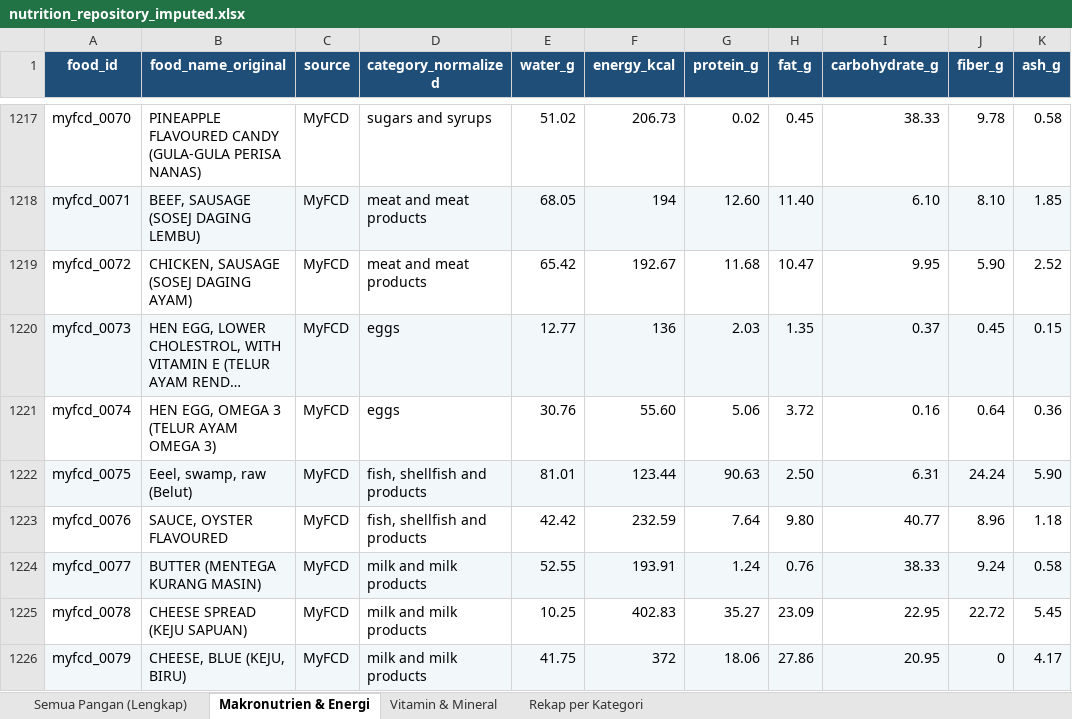
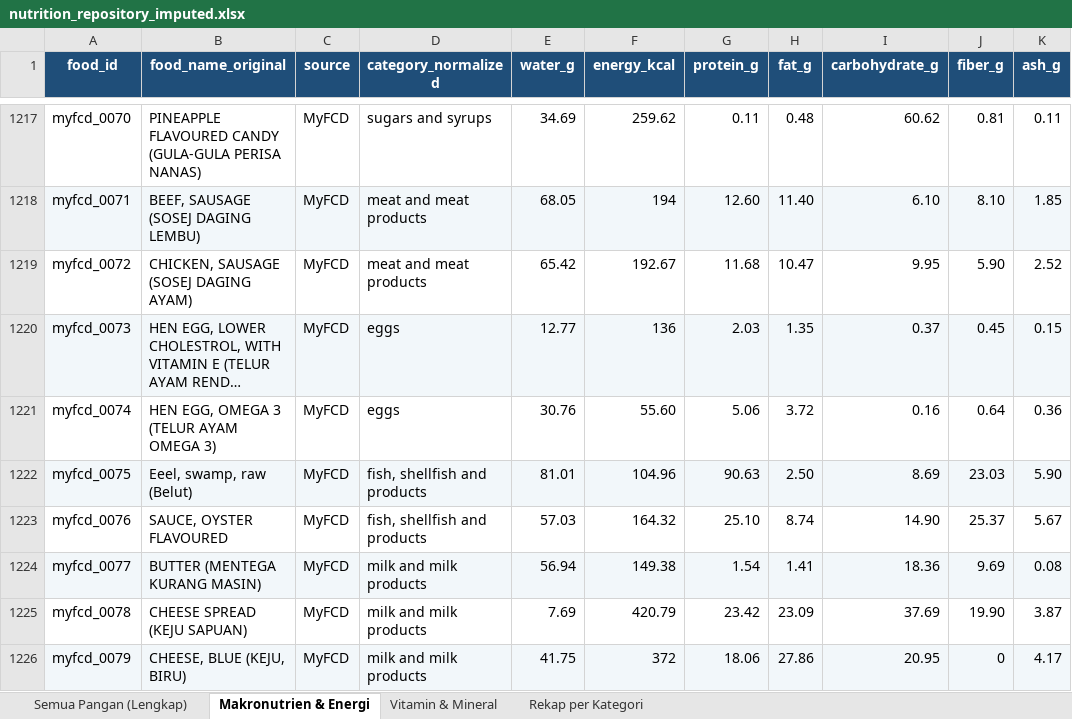
Before and after one commit to intanypurbasari/food-nutrition, an Excel workbook: data_processed/nutrition_repository_imputed.xlsx, sheet Makronutrien & Energi, drawn as a sheet; only a part is shown, gaps mark what is left out; long unchanged cells end in …; values as stored, in another font and other column widths than the file's, no borders; the diff covers the shown part only; the diff names each change by its address in the sheet, - before the commit and + after, or states it on an @@ line.

```diff
--- a/data_processed/nutrition_repository_imputed.xlsx (sheet Makronutrien & Energi)
+++ b/data_processed/nutrition_repository_imputed.xlsx (sheet Makronutrien & Energi)
-E1217 (water_g): 51.02
+E1217 (water_g): 34.69
-F1217 (energy_kcal): 206.73
+F1217 (energy_kcal): 259.62
-G1217 (protein_g): 0.02
+G1217 (protein_g): 0.11
-H1217 (fat_g): 0.45
+H1217 (fat_g): 0.48
-I1217 (carbohydrate_g): 38.33
+I1217 (carbohydrate_g): 60.62
-J1217 (fiber_g): 9.78
+J1217 (fiber_g): 0.81
-K1217 (ash_g): 0.58
+K1217 (ash_g): 0.11
-F1222 (energy_kcal): 123.44
+F1222 (energy_kcal): 104.96
-I1222 (carbohydrate_g): 6.31
+I1222 (carbohydrate_g): 8.69
-J1222 (fiber_g): 24.24
+J1222 (fiber_g): 23.03
-E1223 (water_g): 42.42
+E1223 (water_g): 57.03
-F1223 (energy_kcal): 232.59
+F1223 (energy_kcal): 164.32
-G1223 (protein_g): 7.64
+G1223 (protein_g): 25.10
-H1223 (fat_g): 9.80
+H1223 (fat_g): 8.74
-I1223 (carbohydrate_g): 40.77
+I1223 (carbohydrate_g): 14.90
-J1223 (fiber_g): 8.96
+J1223 (fiber_g): 25.37
-K1223 (ash_g): 1.18
+K1223 (ash_g): 5.67
-E1224 (water_g): 52.55
+E1224 (water_g): 56.94
-F1224 (energy_kcal): 193.91
+F1224 (energy_kcal): 149.38
-G1224 (protein_g): 1.24
+G1224 (protein_g): 1.54
-H1224 (fat_g): 0.76
+H1224 (fat_g): 1.41
-I1224 (carbohydrate_g): 38.33
+I1224 (carbohydrate_g): 18.36
-J1224 (fiber_g): 9.24
+J1224 (fiber_g): 9.69
-K1224 (ash_g): 0.58
+K1224 (ash_g): 0.08
-E1225 (water_g): 10.25
+E1225 (water_g): 7.69
-F1225 (energy_kcal): 402.83
+F1225 (energy_kcal): 420.79
-G1225 (protein_g): 35.27
+G1225 (protein_g): 23.42
-I1225 (carbohydrate_g): 22.95
+I1225 (carbohydrate_g): 37.69
-J1225 (fiber_g): 22.72
+J1225 (fiber_g): 19.90
-K1225 (ash_g): 5.45
+K1225 (ash_g): 3.87
```
Also changed, not shown: 661 edited cells elsewhere in this sheet, sheet Semua Pangan (Lengkap), sheet Vitamin & Mineral, sheet Rekap per Kategori, 36 other files.
